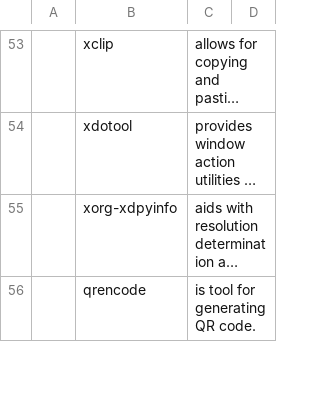
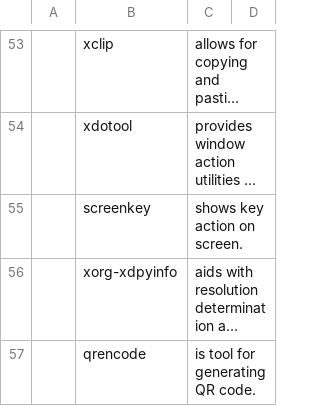
Before and after one commit to yurisuki/YARBS, a CSV file: archlinux/yurgs.csv, drawn as a sheet; only a part is shown, gaps mark what is left out; long unchanged cells end in …; the diff names each change by its address in the sheet, - before the commit and + after, or states it on an @@ line.

Commit message:
🤣 adding screenkey 🤣

```diff
--- a/archlinux/yurgs.csv
+++ b/archlinux/yurgs.csv
+row 55:  | screenkey | shows key action on screen.
```
Also changed, not shown: voidlinux/yurgs.csv.
